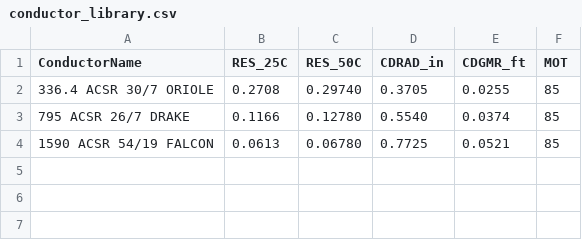
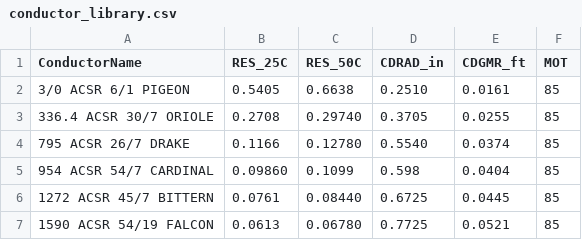
Before and after one commit to cwebber314/osu_hackathon, a CSV file: ieee738/conductor_library.csv, drawn as a sheet.

```diff
--- a/ieee738/conductor_library.csv
+++ b/ieee738/conductor_library.csv
@@ -1,4 +1,7 @@
 ConductorName,RES_25C,RES_50C,CDRAD_in,CDGMR_ft,MOT
+3/0 ACSR 6/1 PIGEON,0.5405,0.6638,0.2510,0.0161,85
 336.4 ACSR 30/7 ORIOLE,0.2708,0.29740,0.3705,0.0255,85
 795 ACSR 26/7 DRAKE,0.1166,0.12780,0.5540,0.0374,85
+954 ACSR 54/7 CARDINAL,0.09860,0.1099,0.598,0.0404,85
+1272 ACSR 45/7 BITTERN,0.0761,0.08440,0.6725,0.0445,85
 1590 ACSR 54/19 FALCON,0.0613,0.06780,0.7725,0.0521,85
```
Also changed, not shown: 2 other files.
